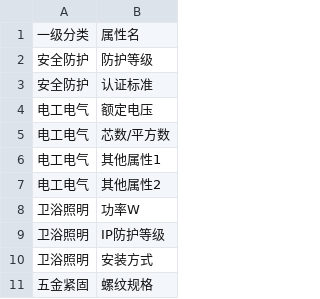
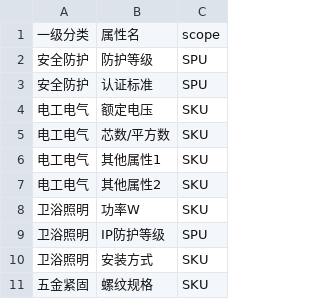
Before and after one commit to matgo-dev/buildreach, a CSV file: data/attr_templates.csv, drawn as a sheet; only a part is shown; the diff names each change by its address in the sheet, - before the commit and + after, or states it on an @@ line.

Commit message:
feat(product): CSV 加 scope 列,seed 解析并写入 attr_templates.scope

```diff
--- a/data/attr_templates.csv
+++ b/data/attr_templates.csv
+column C, rows 1-11: scope | SPU | SPU | SKU | SKU | SKU | SKU | SKU | SPU | SKU | SKU
```
Also changed, not shown: 1 other file.
